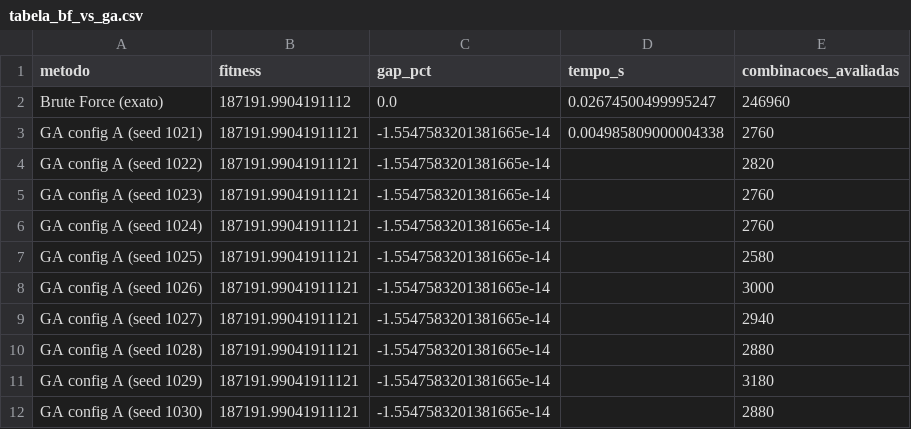
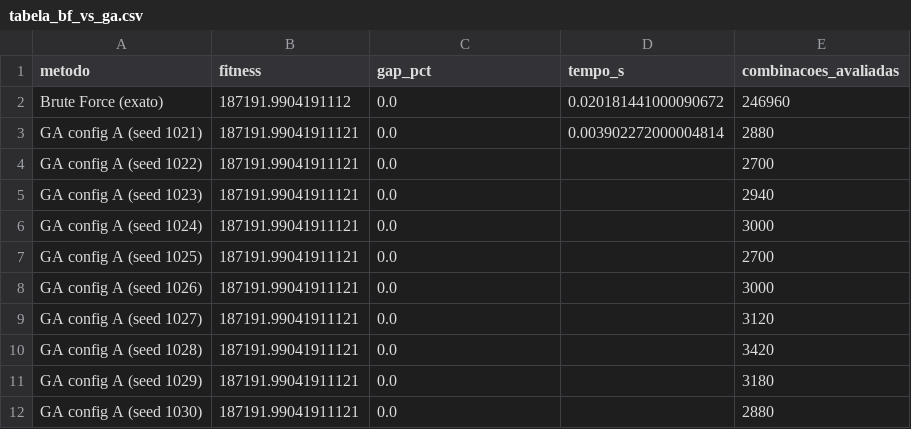
Before and after one commit to joao-rs10/avaliacao-varejo-grupoG01, a CSV file: questao_01/resultados/tabela_bf_vs_ga.csv, drawn as a sheet.

```diff
--- a/questao_01/resultados/tabela_bf_vs_ga.csv
+++ b/questao_01/resultados/tabela_bf_vs_ga.csv
@@ -1,12 +1,12 @@
 metodo,fitness,gap_pct,tempo_s,combinacoes_avaliadas
-Brute Force (exato),187191.9904191112,0.0,0.02674500499995247,246960
-GA config A (seed 1021),187191.99041911121,-1.5547583201381665e-14,0.004985809000004338,2760
-GA config A (seed 1022),187191.99041911121,-1.5547583201381665e-14,,2820
-GA config A (seed 1023),187191.99041911121,-1.5547583201381665e-14,,2760
-GA config A (seed 1024),187191.99041911121,-1.5547583201381665e-14,,2760
-GA config A (seed 1025),187191.99041911121,-1.5547583201381665e-14,,2580
-GA config A (seed 1026),187191.99041911121,-1.5547583201381665e-14,,3000
-GA config A (seed 1027),187191.99041911121,-1.5547583201381665e-14,,2940
-GA config A (seed 1028),187191.99041911121,-1.5547583201381665e-14,,2880
-GA config A (seed 1029),187191.99041911121,-1.5547583201381665e-14,,3180
-GA config A (seed 1030),187191.99041911121,-1.5547583201381665e-14,,2880
+Brute Force (exato),187191.9904191112,0.0,0.020181441000090672,246960
+GA config A (seed 1021),187191.99041911121,0.0,0.003902272000004814,2880
+GA config A (seed 1022),187191.99041911121,0.0,,2700
+GA config A (seed 1023),187191.99041911121,0.0,,2940
+GA config A (seed 1024),187191.99041911121,0.0,,3000
+GA config A (seed 1025),187191.99041911121,0.0,,2700
+GA config A (seed 1026),187191.99041911121,0.0,,3000
+GA config A (seed 1027),187191.99041911121,0.0,,3120
+GA config A (seed 1028),187191.99041911121,0.0,,3420
+GA config A (seed 1029),187191.99041911121,0.0,,3180
+GA config A (seed 1030),187191.99041911121,0.0,,2880
```
Also changed, not shown: questao_01/resultados/ga_comparacao_configs.csv, questao_01/resultados/tabela_antes_depois_greedy.csv, 15 other files.
